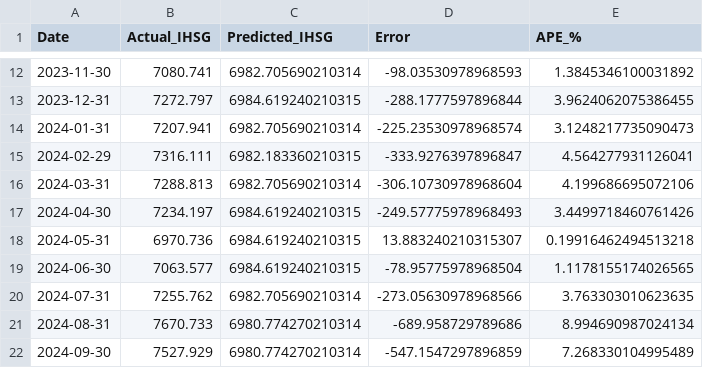
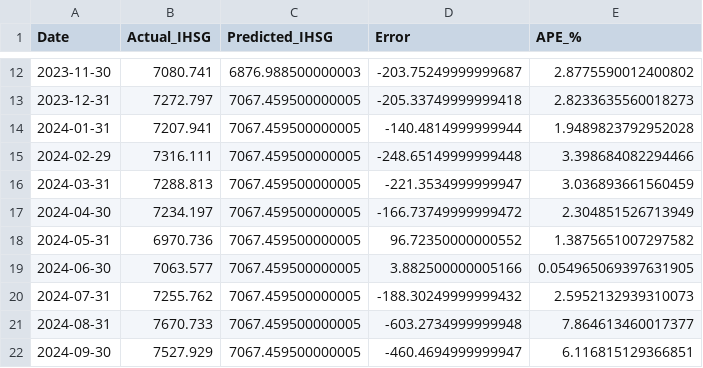
Before and after one commit to ravsssh/tesis-hakam, a CSV file: model1_predictions.csv, drawn as a sheet; only a part is shown, gaps mark what is left out; the diff covers the shown part only.

```diff
--- a/model1_predictions.csv
+++ b/model1_predictions.csv
@@ -12,11 +12,11 @@ Date,Actual_IHSG,Predicted_IHSG,Error,APE_%
-2023-11-30,7080.741,6982.705690210314,-98.03530978968593,1.3845346100031892
-2023-12-31,7272.797,6984.619240210315,-288.1777597896844,3.9624062075386455
-2024-01-31,7207.941,6982.705690210314,-225.23530978968574,3.1248217735090473
-2024-02-29,7316.111,6982.183360210315,-333.9276397896847,4.564277931126041
-2024-03-31,7288.813,6982.705690210314,-306.10730978968604,4.199686695072106
-2024-04-30,7234.197,6984.619240210315,-249.57775978968493,3.4499718460761426
-2024-05-31,6970.736,6984.619240210315,13.883240210315307,0.19916462494513218
-2024-06-30,7063.577,6984.619240210315,-78.95775978968504,1.1178155174026565
-2024-07-31,7255.762,6982.705690210314,-273.05630978968566,3.763303010623635
-2024-08-31,7670.733,6980.774270210314,-689.958729789686,8.994690987024134
-2024-09-30,7527.929,6980.774270210314,-547.1547297896859,7.268330104995489
+2023-11-30,7080.741,6876.988500000003,-203.75249999999687,2.8775590012400802
+2023-12-31,7272.797,7067.459500000005,-205.33749999999418,2.8233635560018273
+2024-01-31,7207.941,7067.459500000005,-140.4814999999944,1.9489823792952028
+2024-02-29,7316.111,7067.459500000005,-248.65149999999448,3.398684082294466
+2024-03-31,7288.813,7067.459500000005,-221.3534999999947,3.036893661560459
+2024-04-30,7234.197,7067.459500000005,-166.73749999999472,2.304851526713949
+2024-05-31,6970.736,7067.459500000005,96.72350000000552,1.3875651007297582
+2024-06-30,7063.577,7067.459500000005,3.882500000005166,0.054965069397631905
+2024-07-31,7255.762,7067.459500000005,-188.30249999999432,2.5952132939310073
+2024-08-31,7670.733,7067.459500000005,-603.2734999999948,7.864613460017377
+2024-09-30,7527.929,7067.459500000005,-460.4694999999947,6.116815129366851
```
Also changed, not shown: 42 edited cells elsewhere in this file, 18 other files.
